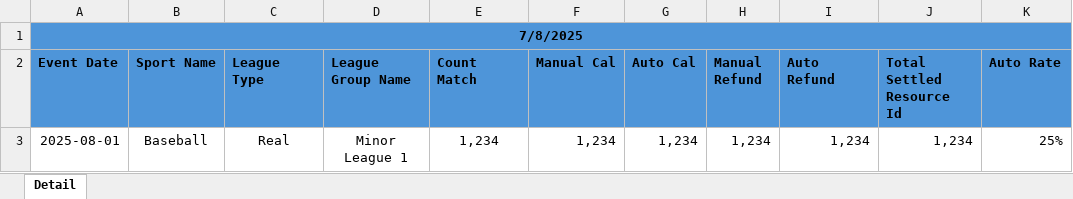
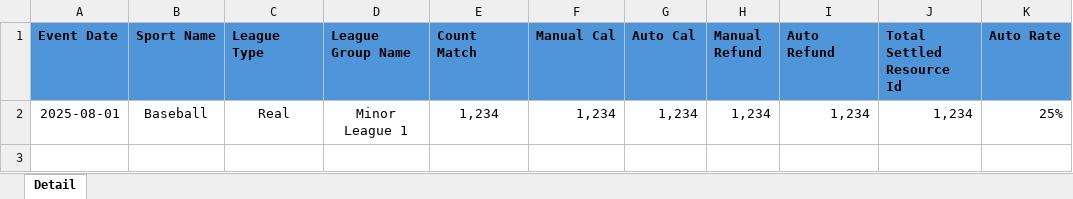
Before and after one commit to starixvn/new-accounting-portal_msite-net, an Excel workbook: Maintenance.Sites/App_Data/Templates/SettleAutoPayout.xlsx, sheet Detail, drawn as a sheet; values as stored, in another font and other column widths than the file's, no borders; the diff names each change by its address in the sheet, - before the commit and + after, or states it on an @@ line.

```diff
--- a/Maintenance.Sites/App_Data/Templates/SettleAutoPayout.xlsx (sheet Detail)
+++ b/Maintenance.Sites/App_Data/Templates/SettleAutoPayout.xlsx (sheet Detail)
-row 1: 7/8/2025
```
Also changed, not shown: Maintenance.Sites/App_Data/Templates/SettleDuration.xlsx, 2 other files.
